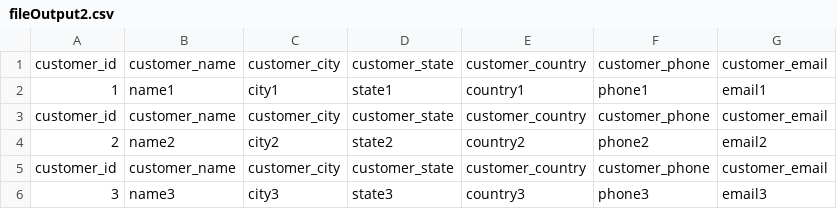
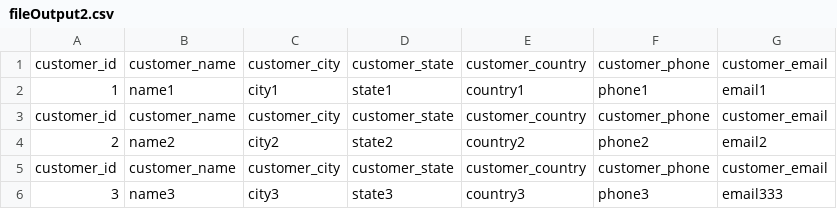
Before and after one commit to KerJingKJ/TC7L_G03, a CSV file: TC7L_G03_A1/fileOutput2.csv, drawn as a sheet.

```diff
--- a/TC7L_G03_A1/fileOutput2.csv
+++ b/TC7L_G03_A1/fileOutput2.csv
@@ -5,2 +5,2 @@ customer_id,customer_name,customer_city,customer_state,customer_country,customer
 customer_id,customer_name,customer_city,customer_state,customer_country,customer_phone,customer_email
-3,name3,city3,state3,country3,phone3,email3
+3,name3,city3,state3,country3,phone3,email333
```
Also changed, not shown: TC7L_G03_A1/fileOutput3.csv, 6 other files.
